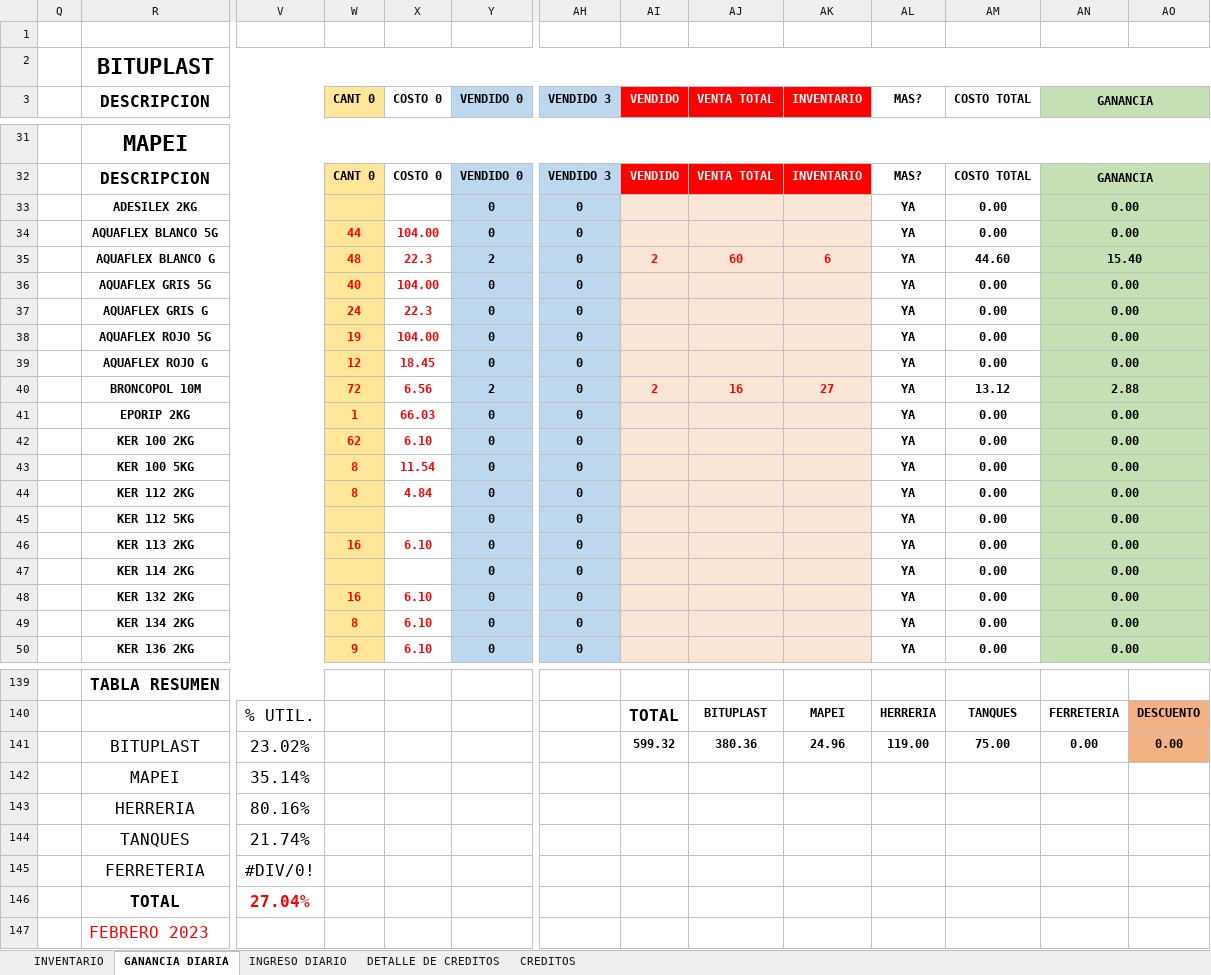
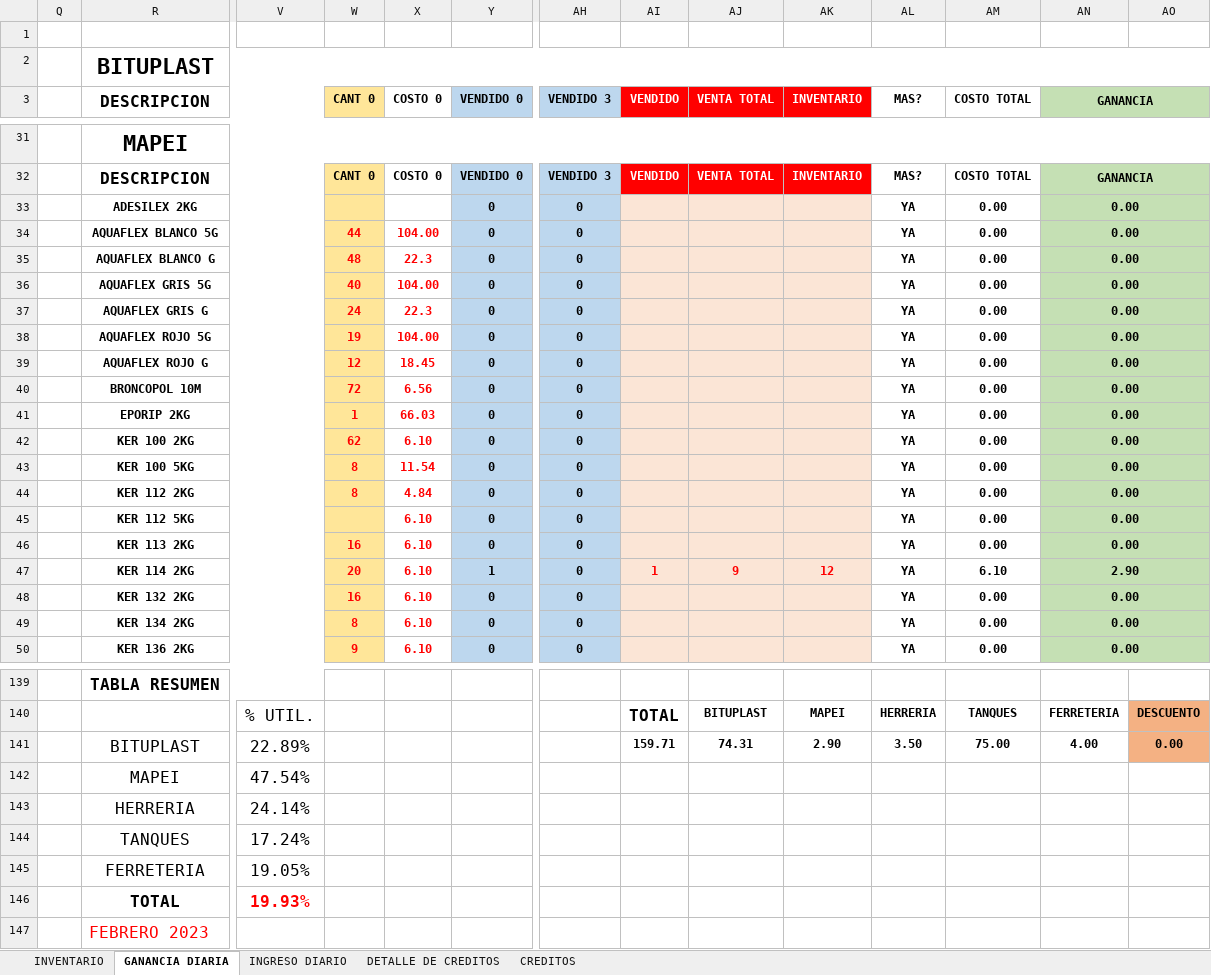
Before and after one commit to JPuente25/Proinca, an Excel workbook: LISTA DE PRODUCTOS PROINCA.xlsx, sheet GANANCIA DIARIA, drawn as a sheet; only a part is shown, gaps mark what is left out; values as stored, in another font and other column widths than the file's, no borders; removed rows and columns are numbered as before the commit, all else as after; rows hold the shown columns only; the diff covers the shown part only; the diff names each change by its address in the sheet, - before the commit and + after, or states it on an @@ line.

Commit message:
07-07-23

```diff
--- a/LISTA DE PRODUCTOS PROINCA.xlsx (sheet GANANCIA DIARIA)
+++ b/LISTA DE PRODUCTOS PROINCA.xlsx (sheet GANANCIA DIARIA)
-Y35 (VENDIDO 0): 2
+Y35 (VENDIDO 0): 0
-AI35 (VENDIDO): 2
+AI35 (VENDIDO): (empty)
-AJ35 (VENTA TOTAL): 60
+AJ35 (VENTA TOTAL): (empty)
-AK35 (INVENTARIO): 6
+AK35 (INVENTARIO): (empty)
-AM35 (COSTO TOTAL): 44.60
+AM35 (COSTO TOTAL): 0.00
-AN35 (GANANCIA): 15.40
+AN35 (GANANCIA): 0.00
-Y40 (VENDIDO 0): 2
+Y40 (VENDIDO 0): 0
-AI40 (VENDIDO): 2
+AI40 (VENDIDO): (empty)
-AJ40 (VENTA TOTAL): 16
+AJ40 (VENTA TOTAL): (empty)
-AK40 (INVENTARIO): 27
+AK40 (INVENTARIO): (empty)
-AM40 (COSTO TOTAL): 13.12
+AM40 (COSTO TOTAL): 0.00
-AN40 (GANANCIA): 2.88
+AN40 (GANANCIA): 0.00
-X45 (COSTO 0): (empty)
+X45 (COSTO 0): 6.10
-row 47:  | KER 114 2KG |  |  |  | 0 | 0 |  |  |  | YA | 0.00 | 0.00
+row 47:  | KER 114 2KG |  | 20 | 6.10 | 1 | 0 | 1 | 9 | 12 | YA | 6.10 | 2.90
-row 141:  | BITUPLAST | 23.02% |  |  |  |  | 599.32 | 380.36 | 24.96 | 119.00 | 75.00 | 0.00 | 0.00
-row 142:  | MAPEI | 35.14%
-row 143:  | HERRERIA | 80.16%
-row 144:  | TANQUES | 21.74%
-row 145:  | FERRETERIA | #DIV/0!
-row 146:  | TOTAL | 27.04%
+row 141:  | BITUPLAST | 22.89% |  |  |  |  | 159.71 | 74.31 | 2.90 | 3.50 | 75.00 | 4.00 | 0.00
+row 142:  | MAPEI | 47.54%
+row 143:  | HERRERIA | 24.14%
+row 144:  | TANQUES | 17.24%
+row 145:  | FERRETERIA | 19.05%
+row 146:  | TOTAL | 19.93%
```
Also changed, not shown: 5 added rows, 5 removed rows and 136 edited cells elsewhere in this sheet, sheet INGRESO DIARIO.
